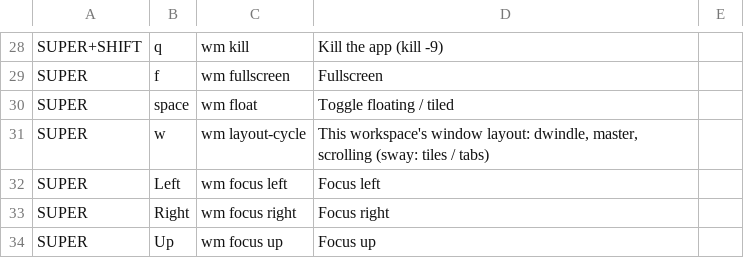
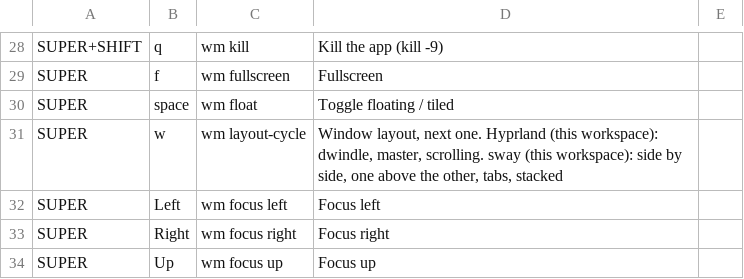
Before and after one commit to JulioGuillermo/Brasa, a TSV file: keys.tsv, drawn as a sheet; only a part is shown, gaps mark what is left out.

Commit message:
sway layouts per workspace (side by side, above/below, tabs, stacked) in Super+w and the panel; panel config for sway

```diff
--- a/keys.tsv
+++ b/keys.tsv
@@ -30,3 +30,3 @@ SUPER	f	wm fullscreen	Fullscreen
 SUPER	space	wm float	Toggle floating / tiled
-SUPER	w	wm layout-cycle	This workspace's window layout: dwindle, master, scrolling (sway: tiles / tabs)
+SUPER	w	wm layout-cycle	Window layout, next one. Hyprland (this workspace): dwindle, master, scrolling. sway (this workspace): side by side, one above the other, tabs, stacked
 SUPER	Left	wm focus left	Focus left
```
Also changed, not shown: 5 other files.
